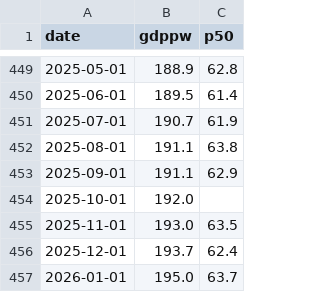
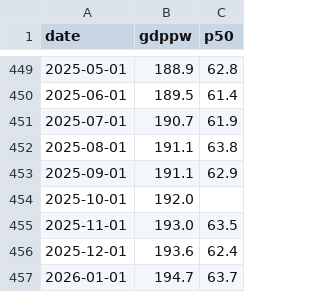
Before and after one commit to bdecon/bdecon.github.io, a CSV file: files/gdppw.csv, drawn as a sheet; only a part is shown, gaps mark what is left out.

```diff
--- a/files/gdppw.csv
+++ b/files/gdppw.csv
@@ -455,3 +455,3 @@ date,gdppw,p50
 2025-11-01,193.0,63.5
-2025-12-01,193.7,62.4
-2026-01-01,195.0,63.7
+2025-12-01,193.6,62.4
+2026-01-01,194.7,63.7
```
Also changed, not shown: files/epop.csv, 1 other file.
